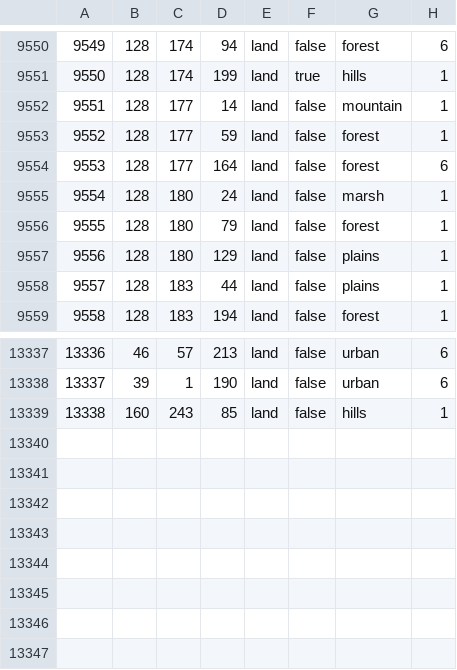
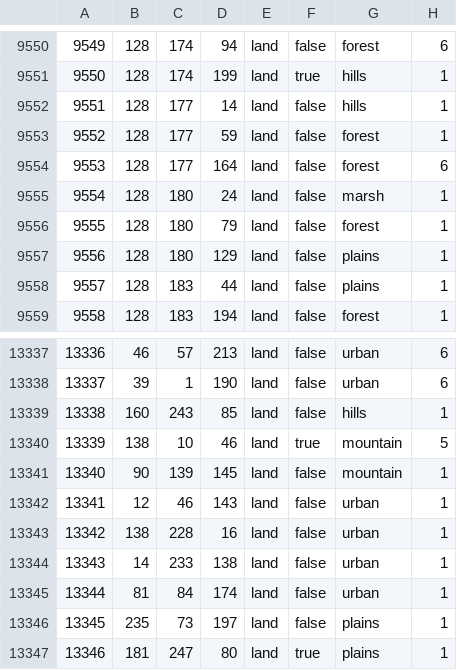
Before and after one commit to Mumiago/MFU-Updated, a CSV file: map/definition.csv, drawn as a sheet; only a part is shown, gaps mark what is left out.

```diff
--- a/map/definition.csv
+++ b/map/definition.csv
@@ -9551,3 +9551,3 @@
 9550;128;174;199;land;true;hills;1
-9551;128;177;14;land;false;mountain;1
+9551;128;177;14;land;false;hills;1
 9552;128;177;59;land;false;forest;1
@@ -13339 +13339,9 @@
 13338;160;243;85;land;false;hills;1
+13339;138;10;46;land;true;mountain;5
+13340;90;139;145;land;false;mountain;1
+13341;12;46;143;land;false;urban;1
+13342;138;228;16;land;false;urban;1
+13343;14;233;138;land;false;urban;1
+13344;81;84;174;land;false;urban;1
+13345;235;73;197;land;false;plains;1
+13346;181;247;80;land;true;plains;1
```
Also changed, not shown: map/adjacencies.csv, 56 other files.
